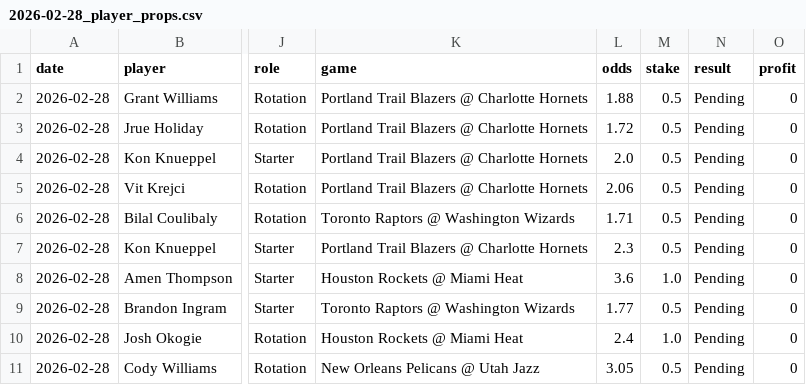
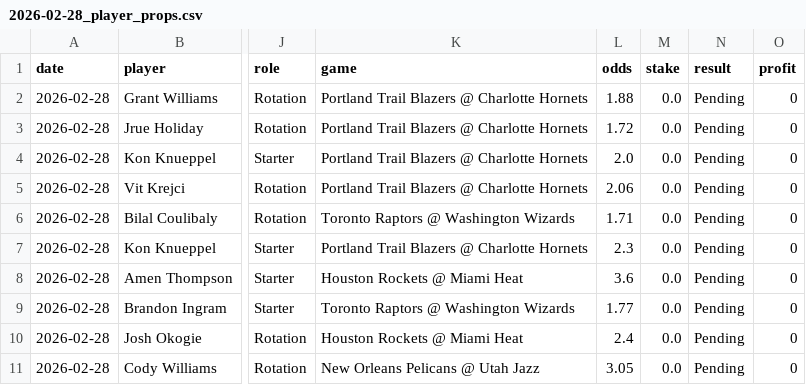
Before and after one commit to mackchiu/AutoBetTracker, a CSV file: data/2026-02-28_player_props.csv, drawn as a sheet; only a part is shown, gaps mark what is left out; the diff names each change by its address in the sheet, - before the commit and + after, or states it on an @@ line.

```diff
--- a/data/2026-02-28_player_props.csv
+++ b/data/2026-02-28_player_props.csv
-M2:M7 (stake): 0.5
+M2:M7 (stake): 0.0
-M8 (stake): 1.0
+M8 (stake): 0.0
-M9 (stake): 0.5
+M9 (stake): 0.0
-M10 (stake): 1.0
+M10 (stake): 0.0
-M11 (stake): 0.5
+M11 (stake): 0.0
```
Also changed, not shown: data/2026-02-28_team_model.csv.
